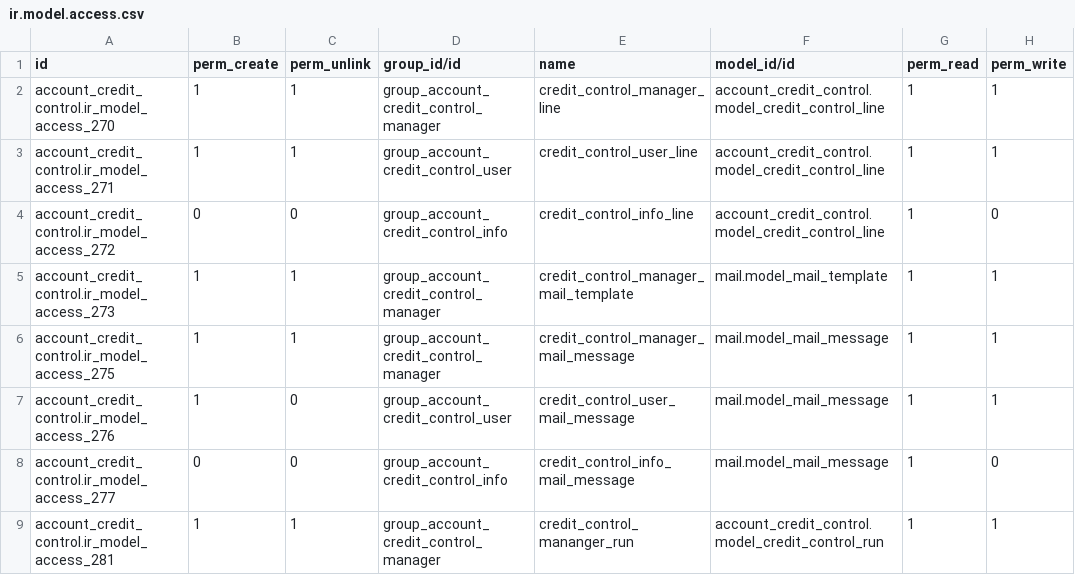
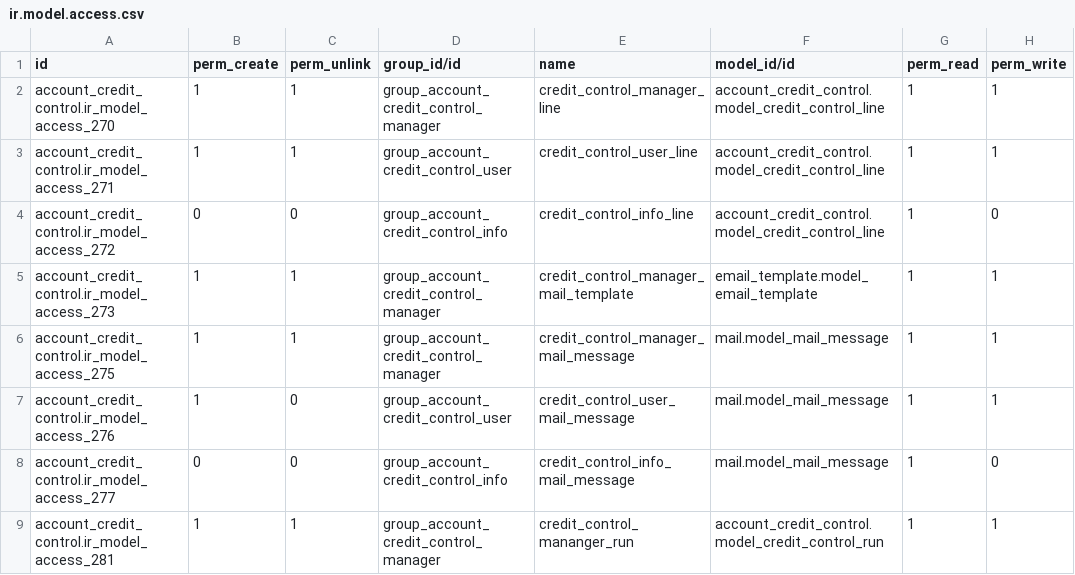
Before and after one commit to kenvac/account-financial-tools, a CSV file: account_credit_control/security/ir.model.access.csv, drawn as a sheet; only a part is shown.

Commit message:
Revert "[MIG] Migration of the module account_credit_control (from v8 to v10)"
This reverts commit 064673f583dc567953c170b9faa71796e527450c.

```diff
--- a/account_credit_control/security/ir.model.access.csv
+++ b/account_credit_control/security/ir.model.access.csv
@@ -4,3 +4,3 @@
 "account_credit_control.ir_model_access_272",0,0,"group_account_credit_control_info","credit_control_info_line","account_credit_control.model_credit_control_line",1,0
-"account_credit_control.ir_model_access_273",1,1,"group_account_credit_control_manager","credit_control_manager_mail_template","mail.model_mail_template",1,1
+"account_credit_control.ir_model_access_273",1,1,"group_account_credit_control_manager","credit_control_manager_mail_template","email_template.model_email_template",1,1
 "account_credit_control.ir_model_access_275",1,1,"group_account_credit_control_manager","credit_control_manager_mail_message","mail.model_mail_message",1,1
```
Also changed, not shown: 41 other files.
